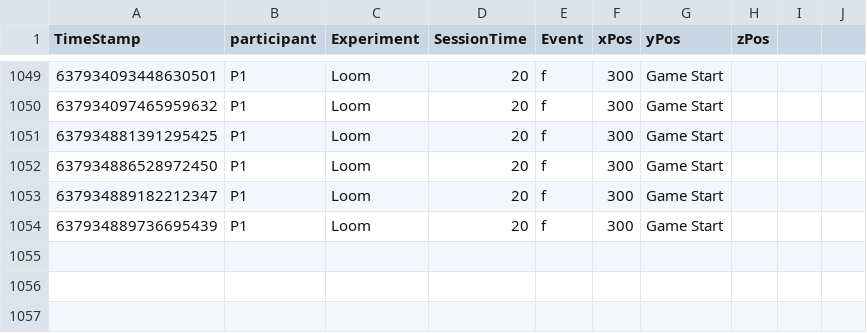
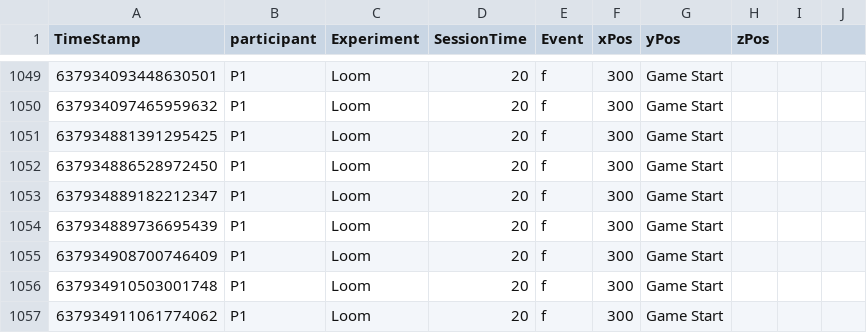
Before and after one commit to TLSimmons42/loom-master, a CSV file: Assets/Analytics/analytics.csv, drawn as a sheet; only a part is shown, gaps mark what is left out; the diff names each change by its address in the sheet, - before the commit and + after, or states it on an @@ line.

```diff
--- a/Assets/Analytics/analytics.csv
+++ b/Assets/Analytics/analytics.csv
+row 1055: 637934908700746409 | P1 | Loom | 20 | f | 300 | Game Start
+row 1056: 637934910503001748 | P1 | Loom | 20 | f | 300 | Game Start
+row 1057: 637934911061774062 | P1 | Loom | 20 | f | 300 | Game Start
```
Also changed, not shown: 2 other files.
